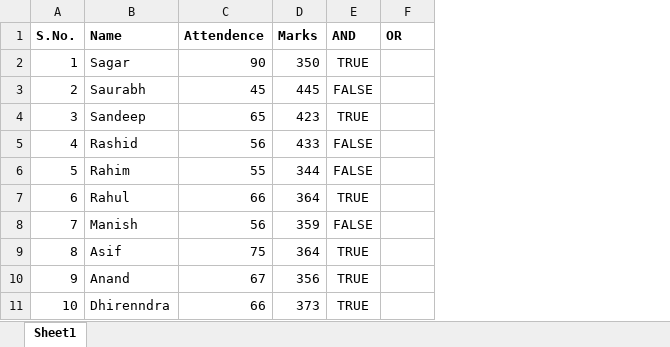
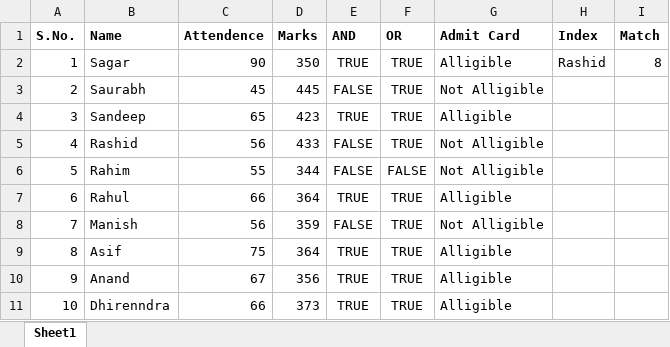
Before and after one commit to aayushgi/Python_New, an Excel workbook: Advance Excel/Workbook1.xlsx, sheet Sheet1, drawn as a sheet; values as stored, in another font and other column widths than the file's, no borders; the diff names each change by its address in the sheet, - before the commit and + after, or states it on an @@ line.

```diff
--- a/Advance Excel/Workbook1.xlsx (sheet Sheet1)
+++ b/Advance Excel/Workbook1.xlsx (sheet Sheet1)
+column G (Admit Card), rows 2-11: Alligible | Not Alligible | Alligible | Not Alligible | Not Alligible | Alligible | Not Alligible | Alligible | Alligible | Alligible
+column H (Index), row 2: Rashid
+column I (Match), row 2: 8
-F2:F5 (OR): (empty)
+F2:F5 (OR): TRUE
-F6 (OR): (empty)
+F6 (OR): FALSE
-F7:F11 (OR): (empty)
+F7:F11 (OR): TRUE
```
Also changed, not shown: 4 other files.
